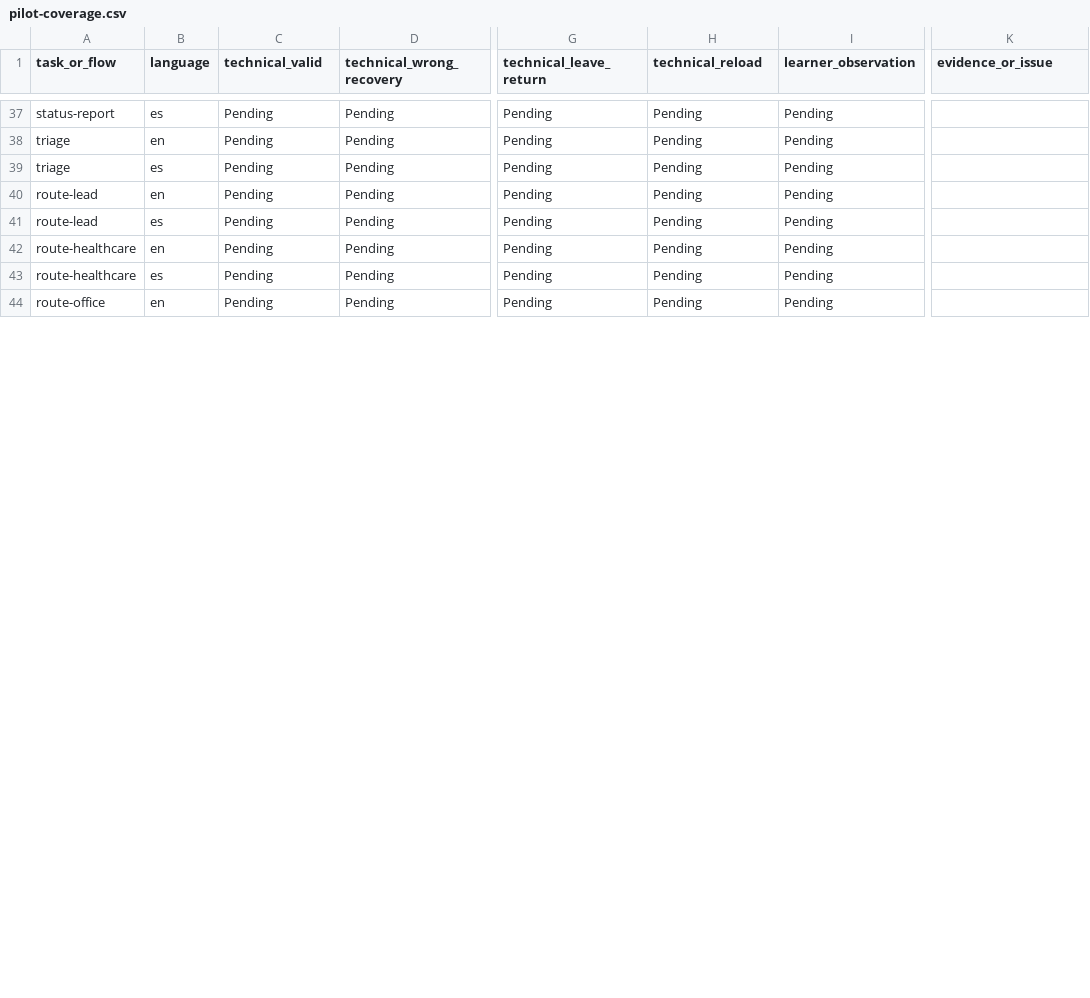
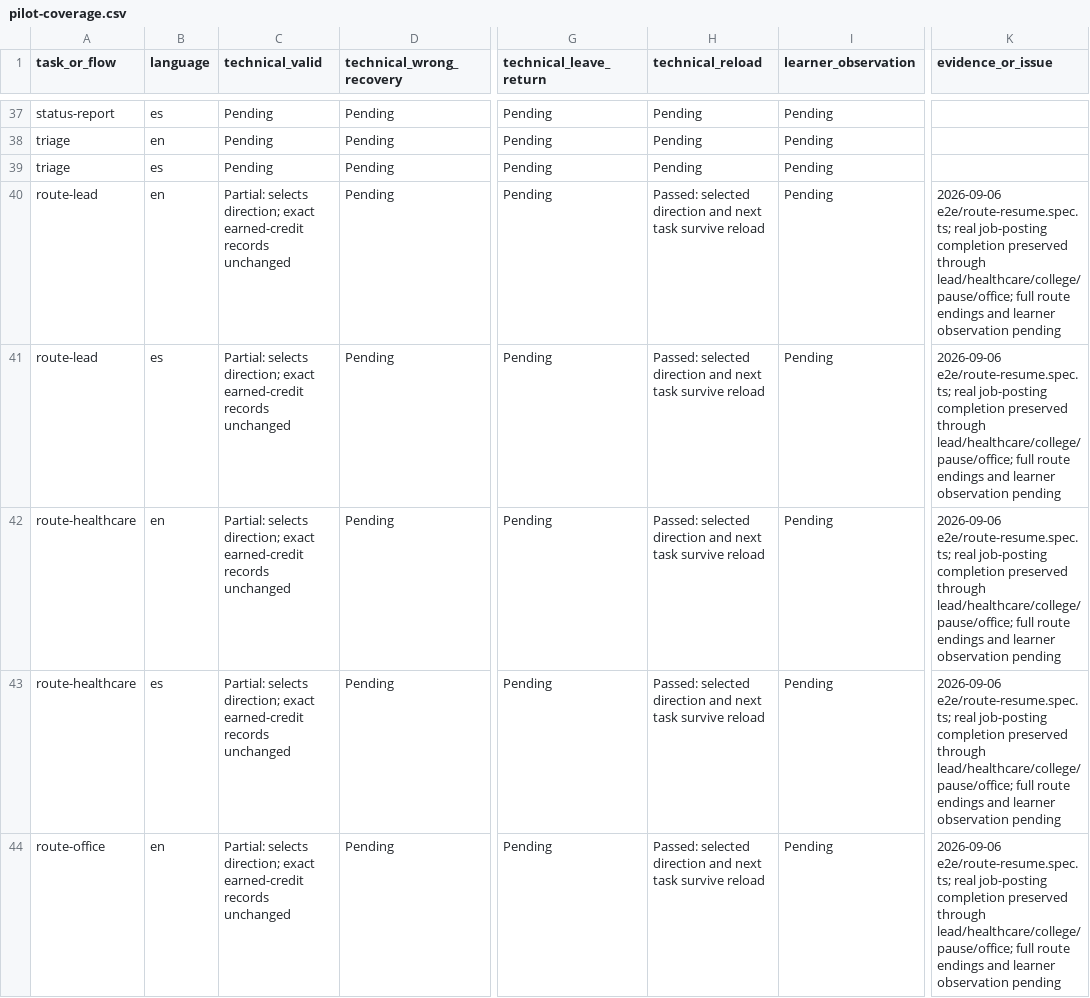
Before and after one commit to marlanamc/workplace-simulator, a CSV file: curriculum/pilot-coverage.csv, drawn as a sheet; only a part is shown, gaps mark what is left out; the diff covers the shown part only; the diff names each change by its address in the sheet, - before the commit and + after, or states it on an @@ line.

Commit message:
Improve route resume coverage and posting accessibility

```diff
--- a/curriculum/pilot-coverage.csv
+++ b/curriculum/pilot-coverage.csv
-C40:C44 (technical_valid): Pending
+C40:C44 (technical_valid): Partial: selects direction; exact earned-credit records unchanged
-H40:H44 (technical_reload): Pending
+H40:H44 (technical_reload): Passed: selected direction and next task survive reload
-K40:K44 (evidence_or_issue): (empty)
+K40:K44 (evidence_or_issue): 2026-09-06 e2e/route-resume.spec.ts; real job-posting completion preserved through lead/healthcare/college/pause/office; full route endings and learner observation pending
```
Also changed, not shown: 15 edited cells elsewhere in this file, 5 other files.
